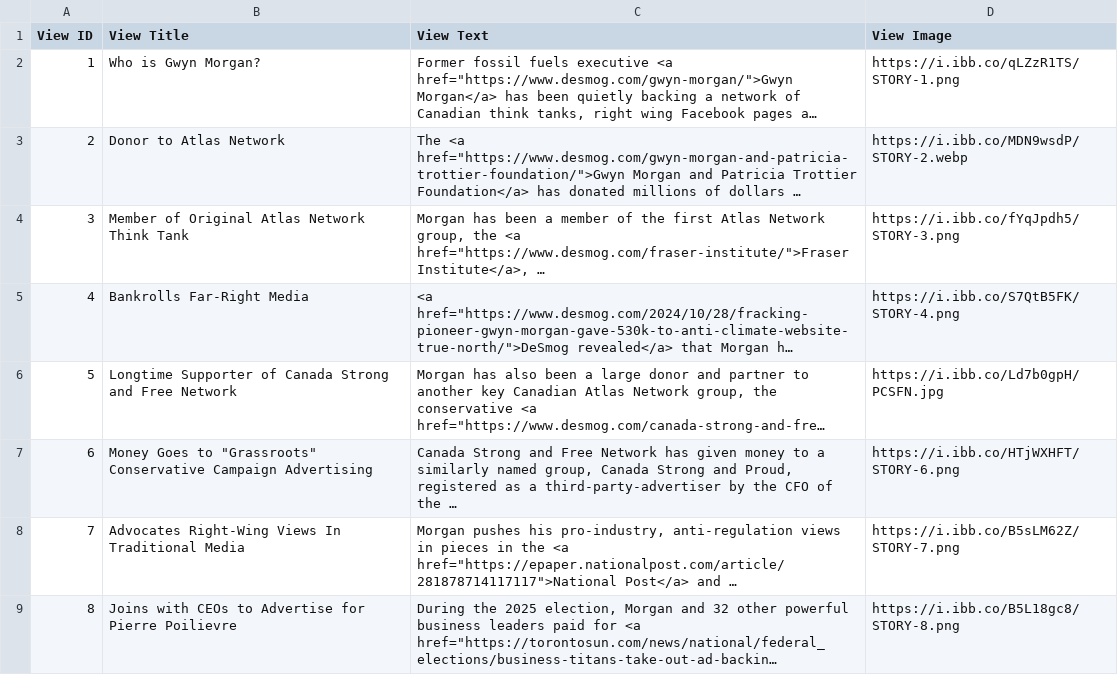
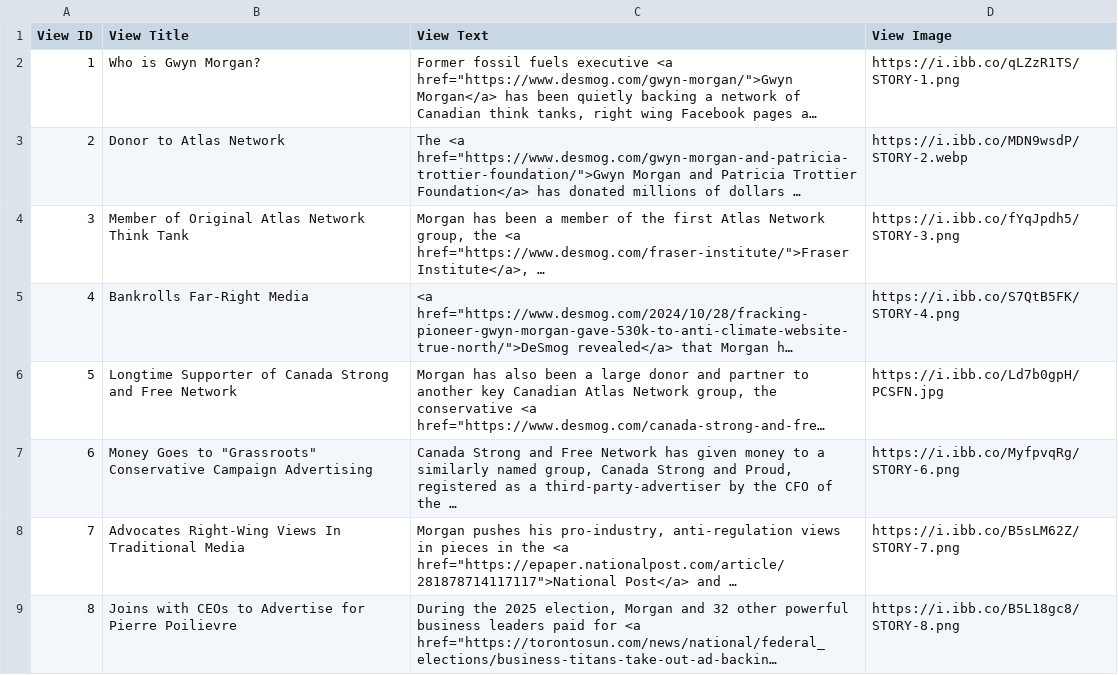
Before and after one commit to xStan89/Mapper2, a CSV file: data/Views.csv, drawn as a sheet; long unchanged cells end in …; the diff names each change by its address in the sheet, - before the commit and + after, or states it on an @@ line.

Commit message:
Add files via upload

```diff
--- a/data/Views.csv
+++ b/data/Views.csv
-D7 (View Image): https://i.ibb.co/HTjWXHFT/STORY-6.png
+D7 (View Image): https://i.ibb.co/MyfpvqRg/STORY-6.png
```
